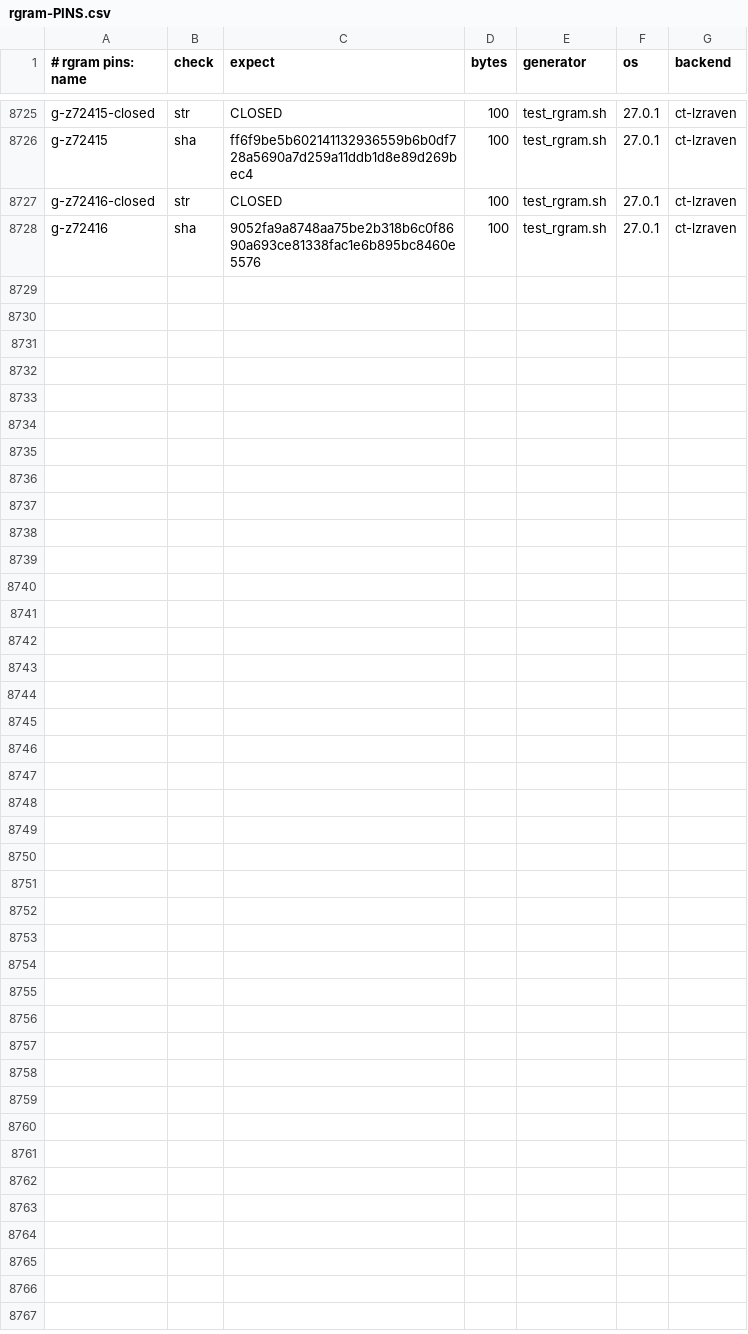
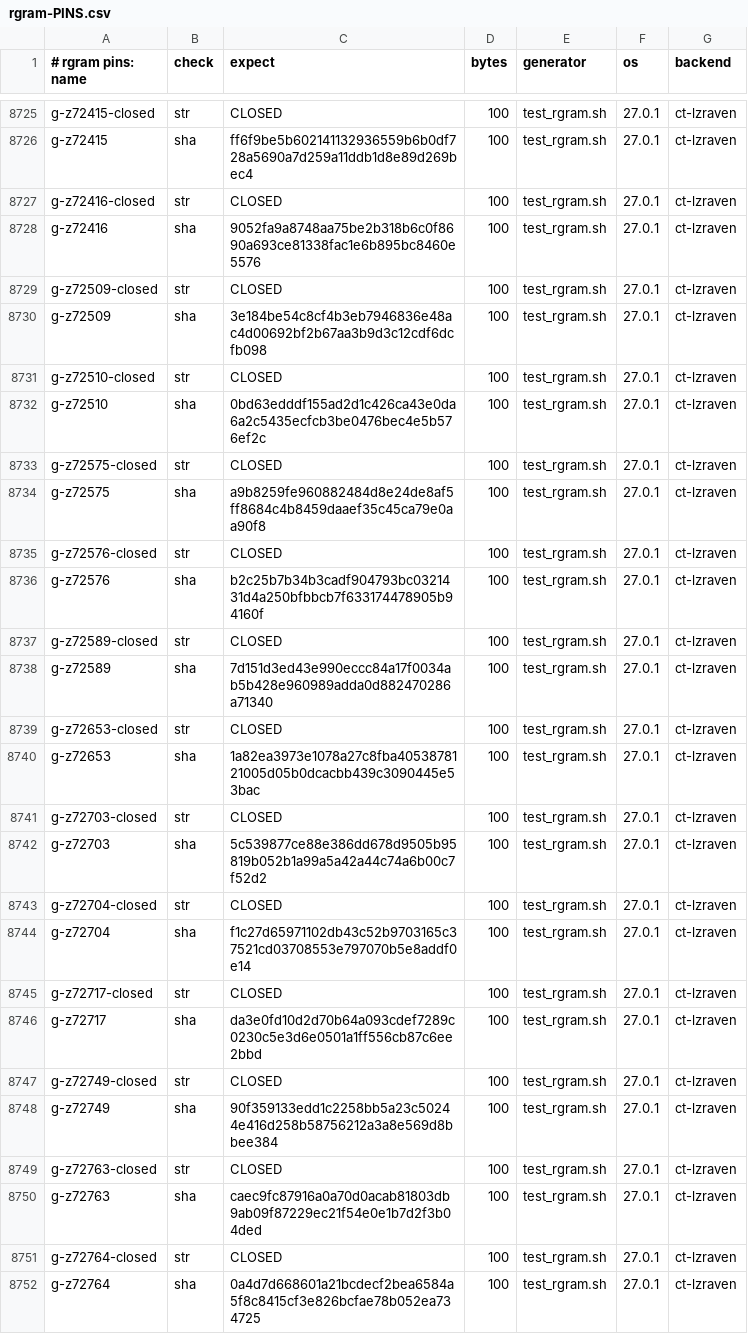
Before and after one commit to mrowlinson/applearchive-cleanroom, a CSV file: vectors/rgram-PINS.csv, drawn as a sheet; only a part is shown, gaps mark what is left out.

```diff
--- a/vectors/rgram-PINS.csv
+++ b/vectors/rgram-PINS.csv
@@ -8728 +8728,25 @@ g-z72416-closed,str,CLOSED,100,test_rgram.sh,27.0.1,ct-lzraven
 g-z72416,sha,9052fa9a8748aa75be2b318b6c0f8690a693ce81338fac1e6b895bc8460e5576,100,test_rgram.sh,27.0.1,ct-lzraven
+g-z72509-closed,str,CLOSED,100,test_rgram.sh,27.0.1,ct-lzraven
+g-z72509,sha,3e184be54c8cf4b3eb7946836e48ac4d00692bf2b67aa3b9d3c12cdf6dcfb098,100,test_rgram.sh,27.0.1,ct-lzraven
+g-z72510-closed,str,CLOSED,100,test_rgram.sh,27.0.1,ct-lzraven
+g-z72510,sha,0bd63edddf155ad2d1c426ca43e0da6a2c5435ecfcb3be0476bec4e5b576ef2c,100,test_rgram.sh,27.0.1,ct-lzraven
+g-z72575-closed,str,CLOSED,100,test_rgram.sh,27.0.1,ct-lzraven
+g-z72575,sha,a9b8259fe960882484d8e24de8af5ff8684c4b8459daaef35c45ca79e0aa90f8,100,test_rgram.sh,27.0.1,ct-lzraven
+g-z72576-closed,str,CLOSED,100,test_rgram.sh,27.0.1,ct-lzraven
+g-z72576,sha,b2c25b7b34b3cadf904793bc0321431d4a250bfbbcb7f633174478905b94160f,100,test_rgram.sh,27.0.1,ct-lzraven
+g-z72589-closed,str,CLOSED,100,test_rgram.sh,27.0.1,ct-lzraven
+g-z72589,sha,7d151d3ed43e990eccc84a17f0034ab5b428e960989adda0d882470286a71340,100,test_rgram.sh,27.0.1,ct-lzraven
+g-z72653-closed,str,CLOSED,100,test_rgram.sh,27.0.1,ct-lzraven
+g-z72653,sha,1a82ea3973e1078a27c8fba4053878121005d05b0dcacbb439c3090445e53bac,100,test_rgram.sh,27.0.1,ct-lzraven
+g-z72703-closed,str,CLOSED,100,test_rgram.sh,27.0.1,ct-lzraven
+g-z72703,sha,5c539877ce88e386dd678d9505b95819b052b1a99a5a42a44c74a6b00c7f52d2,100,test_rgram.sh,27.0.1,ct-lzraven
+g-z72704-closed,str,CLOSED,100,test_rgram.sh,27.0.1,ct-lzraven
+g-z72704,sha,f1c27d65971102db43c52b9703165c37521cd03708553e797070b5e8addf0e14,100,test_rgram.sh,27.0.1,ct-lzraven
+g-z72717-closed,str,CLOSED,100,test_rgram.sh,27.0.1,ct-lzraven
+g-z72717,sha,da3e0fd10d2d70b64a093cdef7289c0230c5e3d6e0501a1ff556cb87c6ee2bbd,100,test_rgram.sh,27.0.1,ct-lzraven
+g-z72749-closed,str,CLOSED,100,test_rgram.sh,27.0.1,ct-lzraven
+g-z72749,sha,90f359133edd1c2258bb5a23c50244e416d258b58756212a3a8e569d8bbee384,100,test_rgram.sh,27.0.1,ct-lzraven
+g-z72763-closed,str,CLOSED,100,test_rgram.sh,27.0.1,ct-lzraven
+g-z72763,sha,caec9fc87916a0a70d0acab81803db9ab09f87229ec21f54e0e1b7d2f3b04ded,100,test_rgram.sh,27.0.1,ct-lzraven
+g-z72764-closed,str,CLOSED,100,test_rgram.sh,27.0.1,ct-lzraven
+g-z72764,sha,0a4d7d668601a21bcdecf2bea6584a5f8c8415cf3e826bcfae78b052ea734725,100,test_rgram.sh,27.0.1,ct-lzraven
```
Also changed, not shown: 2 other files.
